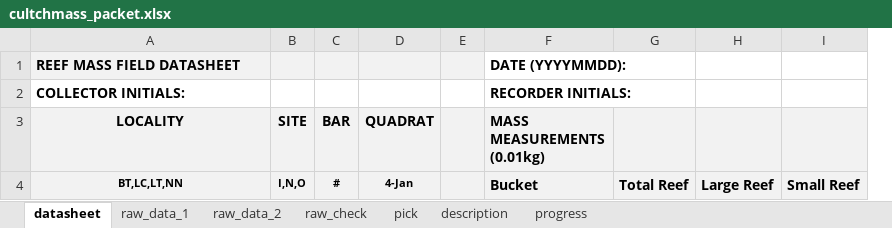
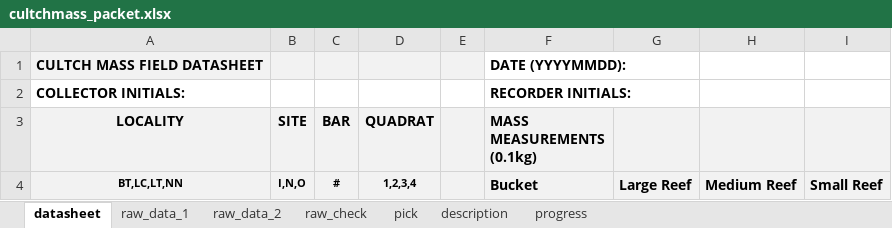
Before and after one commit to sbeck1/Beck_LC_R, an Excel workbook: Oyster/cultchmass/cultchmass_packet.xlsx, sheet datasheet, drawn as a sheet; values as stored, in another font and other column widths than the file's, no borders; removed rows and columns are numbered as before the commit, all else as after; the diff names each change by its address in the sheet, - before the commit and + after, or states it on an @@ line.

Commit message:
reran cultch mass location draw and determined supplemental transect locations

```diff
--- a/Oyster/cultchmass/cultchmass_packet.xlsx (sheet datasheet)
+++ b/Oyster/cultchmass/cultchmass_packet.xlsx (sheet datasheet)
-column G, row 4: Total Reef
+column H, row 4: Medium Reef
-A1 (LOCALITY): REEF MASS FIELD DATASHEET
+A1 (LOCALITY): CULTCH MASS FIELD DATASHEET
-F3: MASS MEASUREMENTS (0.01kg)
+F3: MASS MEASUREMENTS (0.1kg)
-D4 (QUADRAT): 4-Jan
+D4 (QUADRAT): 1,2,3,4
```
Also changed, not shown: 10 other files.
